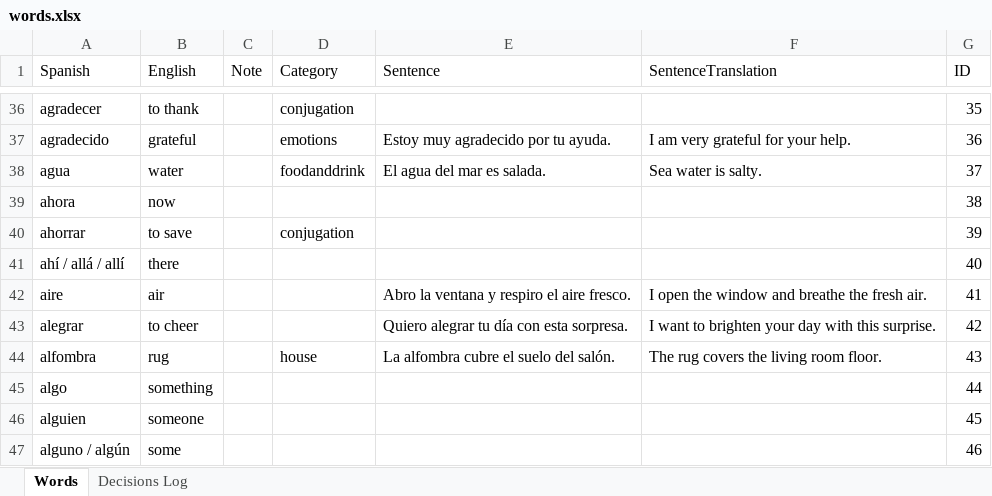
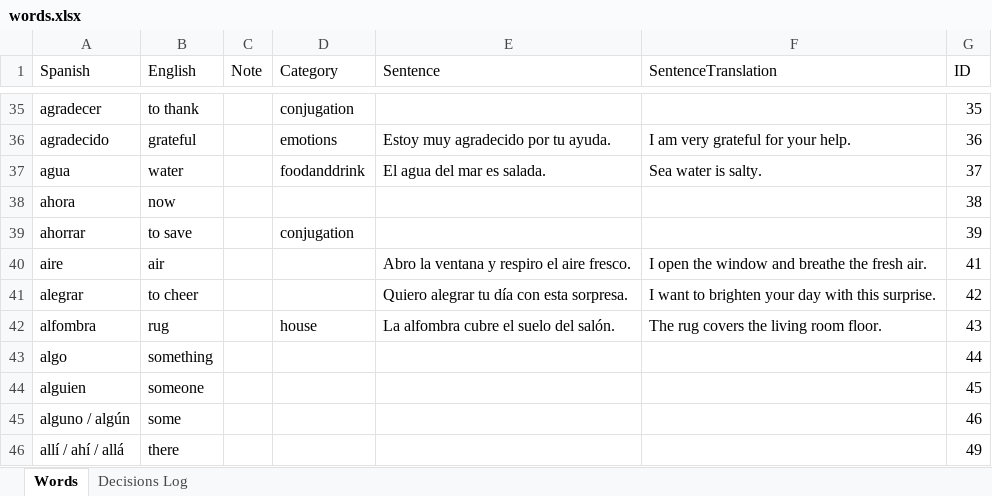
Before and after one commit to rwapps1/palabra, an Excel workbook: words.xlsx, sheet Words, drawn as a sheet; only a part is shown, gaps mark what is left out; the shorter side is filled out with more unchanged rows; values as stored, in another font and other column widths than the file's, no borders; the diff covers the shown part only; the diff names each change by its address in the sheet, - before the commit and + after, or states it on an @@ line.

```diff
--- a/words.xlsx (sheet Words)
+++ b/words.xlsx (sheet Words)
-row 41: ahí / allá / allí | there |  |  |  |  | 40
```
Also changed, not shown: 12 removed rows elsewhere in this sheet.
